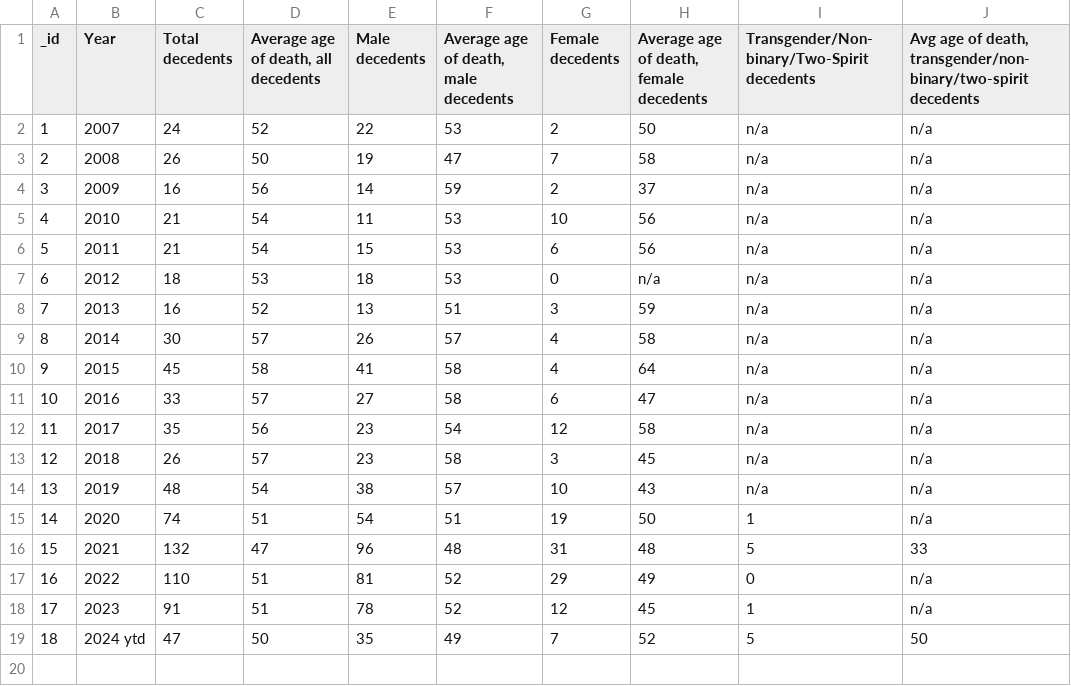
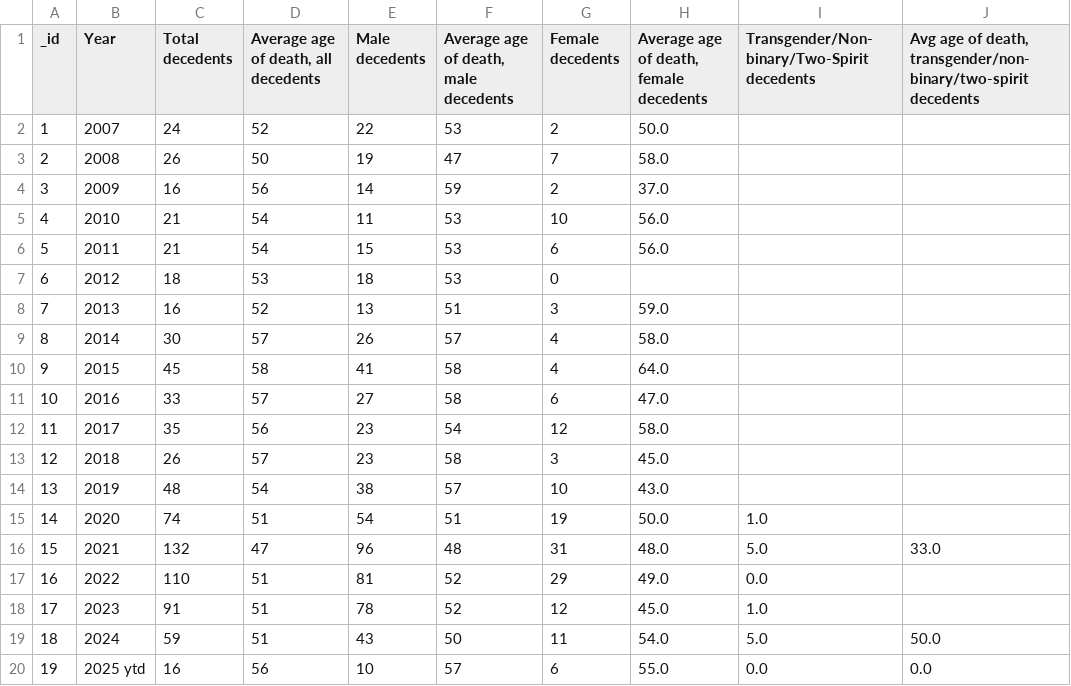
Before and after one commit to EveHughes/Mortality-Trend-Among-Shelter-Residents, a CSV file: data/raw_data/raw_age_data.csv, drawn as a sheet.

```diff
--- a/data/raw_data/raw_age_data.csv
+++ b/data/raw_data/raw_age_data.csv
@@ -1,19 +1,20 @@
 _id,Year,Total decedents,"Average age of death, all decedents",Male decedents,"Average age of death, male decedents",Female decedents,"Average age of death, female decedents",Transgender/Non-binary/Two-Spirit decedents,"Avg age of death, transgender/non-binary/two-spirit decedents"
-1,2007,24,52,22,53,2,50,n/a,n/a
-2,2008,26,50,19,47,7,58,n/a,n/a
-3,2009,16,56,14,59,2,37,n/a,n/a
-4,2010,21,54,11,53,10,56,n/a,n/a
-5,2011,21,54,15,53,6,56,n/a,n/a
-6,2012,18,53,18,53,0,n/a,n/a,n/a
-7,2013,16,52,13,51,3,59,n/a,n/a
-8,2014,30,57,26,57,4,58,n/a,n/a
-9,2015,45,58,41,58,4,64,n/a,n/a
-10,2016,33,57,27,58,6,47,n/a,n/a
-11,2017,35,56,23,54,12,58,n/a,n/a
-12,2018,26,57,23,58,3,45,n/a,n/a
-13,2019,48,54,38,57,10,43,n/a,n/a
-14,2020,74,51,54,51,19,50,1,n/a
-15,2021,132,47,96,48,31,48,5,33
-16,2022,110,51,81,52,29,49,0,n/a
-17,2023,91,51,78,52,12,45,1,n/a
-18,2024 ytd,47,50,35,49,7,52,5,50
+1,2007,24,52,22,53,2,50.0,,
+2,2008,26,50,19,47,7,58.0,,
+3,2009,16,56,14,59,2,37.0,,
+4,2010,21,54,11,53,10,56.0,,
+5,2011,21,54,15,53,6,56.0,,
+6,2012,18,53,18,53,0,,,
+7,2013,16,52,13,51,3,59.0,,
+8,2014,30,57,26,57,4,58.0,,
+9,2015,45,58,41,58,4,64.0,,
+10,2016,33,57,27,58,6,47.0,,
+11,2017,35,56,23,54,12,58.0,,
+12,2018,26,57,23,58,3,45.0,,
+13,2019,48,54,38,57,10,43.0,,
+14,2020,74,51,54,51,19,50.0,1.0,
+15,2021,132,47,96,48,31,48.0,5.0,33.0
+16,2022,110,51,81,52,29,49.0,0.0,
+17,2023,91,51,78,52,12,45.0,1.0,
+18,2024,59,51,43,50,11,54.0,5.0,50.0
+19,2025 ytd,16,56,10,57,6,55.0,0.0,0.0
```
Also changed, not shown: data/analysis_data/AvgAge_death_analysis_data.csv, data/analysis_data/Num_death_analysis_data.csv, 8 other files.
